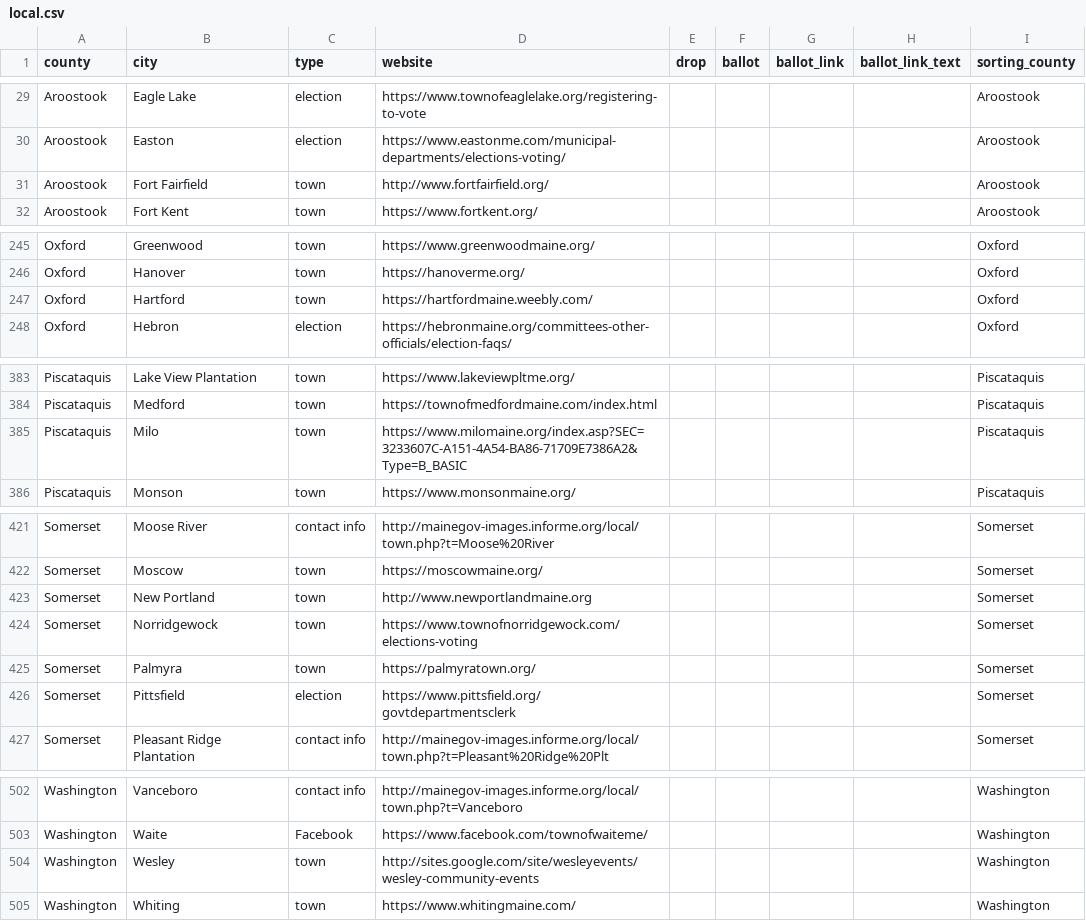
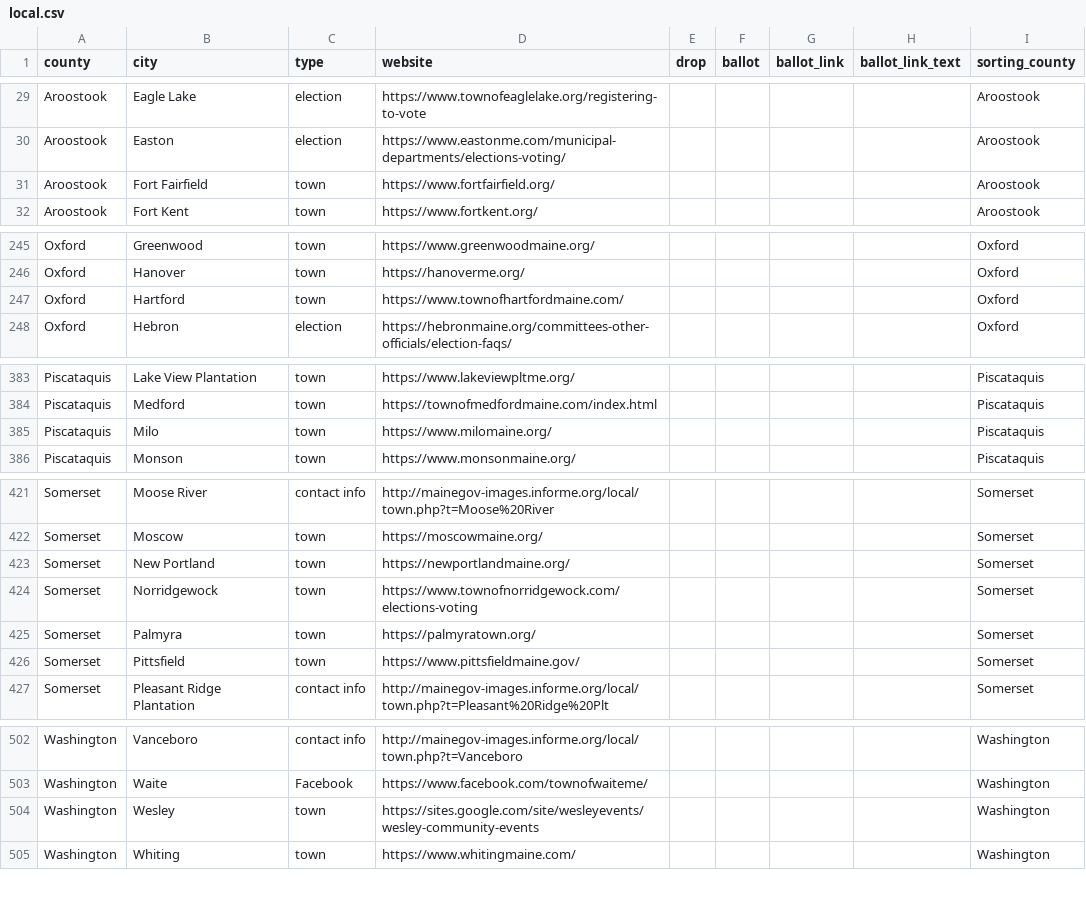
Before and after one commit to OpenMaine/maineballot, a CSV file: src/data/csv/local-elections/local.csv, drawn as a sheet; only a part is shown, gaps mark what is left out.

Commit message:
More link fixes

```diff
--- a/src/data/csv/local-elections/local.csv
+++ b/src/data/csv/local-elections/local.csv
@@ -30,3 +30,3 @@ Aroostook,Eagle Lake,election,https://www.townofeaglelake.org/registering-to-vot
 Aroostook,Easton,election,https://www.eastonme.com/municipal-departments/elections-voting/,,,,,Aroostook
-Aroostook,Fort Fairfield,town,http://www.fortfairfield.org/,,,,,Aroostook
+Aroostook,Fort Fairfield,town,https://www.fortfairfield.org/,,,,,Aroostook
 Aroostook,Fort Kent,town,https://www.fortkent.org/,,,,,Aroostook
@@ -246,3 +246,3 @@ Oxford,Greenwood,town,https://www.greenwoodmaine.org/,,,,,Oxford
 Oxford,Hanover,town,https://hanoverme.org/,,,,,Oxford
-Oxford,Hartford,town,https://hartfordmaine.weebly.com/,,,,,Oxford
+Oxford,Hartford,town,https://www.townofhartfordmaine.com/,,,,,Oxford
 Oxford,Hebron,election,https://hebronmaine.org/committees-other-officials/election-faqs/,,,,,Oxford
@@ -384,3 +384,3 @@ Piscataquis,Lake View Plantation,town,https://www.lakeviewpltme.org/,,,,,Piscata
 Piscataquis,Medford,town,https://townofmedfordmaine.com/index.html,,,,,Piscataquis
-Piscataquis,Milo,town,https://www.milomaine.org/index.asp?SEC=3233607C-A151-4A54-BA86-71709E7386A2&Type=B_BASIC,,,,,Piscataquis
+Piscataquis,Milo,town,https://www.milomaine.org/,,,,,Piscataquis
 Piscataquis,Monson,town,https://www.monsonmaine.org/,,,,,Piscataquis
@@ -422,6 +422,6 @@ Somerset,Moose River,contact info,http://mainegov-images.informe.org/local/town.
 Somerset,Moscow,town,https://moscowmaine.org/,,,,,Somerset
-Somerset,New Portland,town,http://www.newportlandmaine.org,,,,,Somerset
+Somerset,New Portland,town,https://newportlandmaine.org/,,,,,Somerset
 Somerset,Norridgewock,town,https://www.townofnorridgewock.com/elections-voting,,,,,Somerset
 Somerset,Palmyra,town,https://palmyratown.org/,,,,,Somerset
-Somerset,Pittsfield,election,https://www.pittsfield.org/govtdepartmentsclerk,,,,,Somerset
+Somerset,Pittsfield,town,https://www.pittsfieldmaine.gov/,,,,,Somerset
 Somerset,Pleasant Ridge Plantation,contact info,http://mainegov-images.informe.org/local/town.php?t=Pleasant%20Ridge%20Plt,,,,,Somerset
@@ -503,3 +503,3 @@ Washington,Vanceboro,contact info,http://mainegov-images.informe.org/local/town.
 Washington,Waite,Facebook,https://www.facebook.com/townofwaiteme/,,,,,Washington
-Washington,Wesley,town,http://sites.google.com/site/wesleyevents/wesley-community-events,,,,,Washington
+Washington,Wesley,town,https://sites.google.com/site/wesleyevents/wesley-community-events,,,,,Washington
 Washington,Whiting,town,https://www.whitingmaine.com/,,,,,Washington
```
Also changed, not shown: 1 other file.
